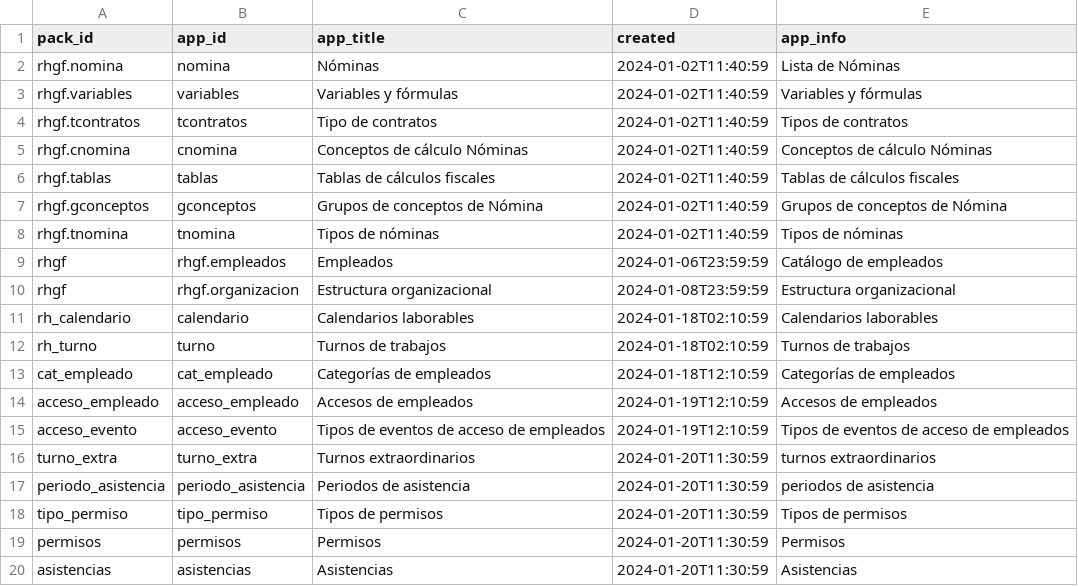
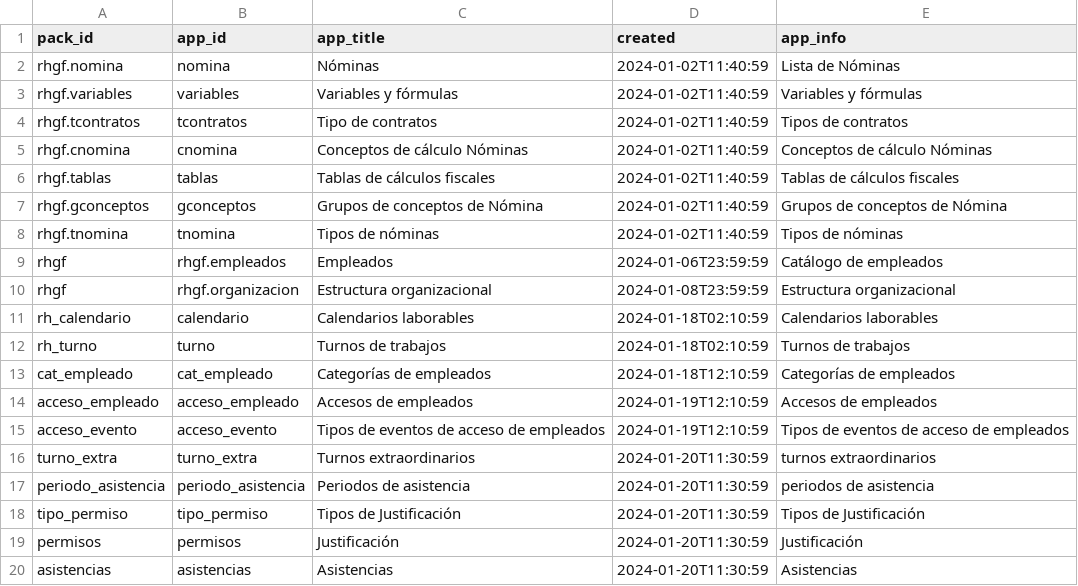
Before and after one commit to Induxsoft/rhgf, a CSV file: src/rhgf/_install/initial_data/sys_app_catalog.csv, drawn as a sheet.

```diff
--- a/src/rhgf/_install/initial_data/sys_app_catalog.csv
+++ b/src/rhgf/_install/initial_data/sys_app_catalog.csv
@@ -17,4 +17,4 @@
 "periodo_asistencia","periodo_asistencia","Periodos de asistencia",2024-01-20T11:30:59,"periodos de asistencia"
-"tipo_permiso","tipo_permiso","Tipos de permisos",2024-01-20T11:30:59,"Tipos de permisos"
-"permisos","permisos","Permisos",2024-01-20T11:30:59,"Permisos"
+"tipo_permiso","tipo_permiso","Tipos de Justificación",2024-01-20T11:30:59,"Tipos de Justificación"
+"permisos","permisos","Justificación",2024-01-20T11:30:59,"Justificación"
 "asistencias","asistencias","Asistencias",2024-01-20T11:30:59,"Asistencias"
```
Also changed, not shown: src/rhgf/_install/initial_data/sys_app_shortcut.csv, 18 other files.
